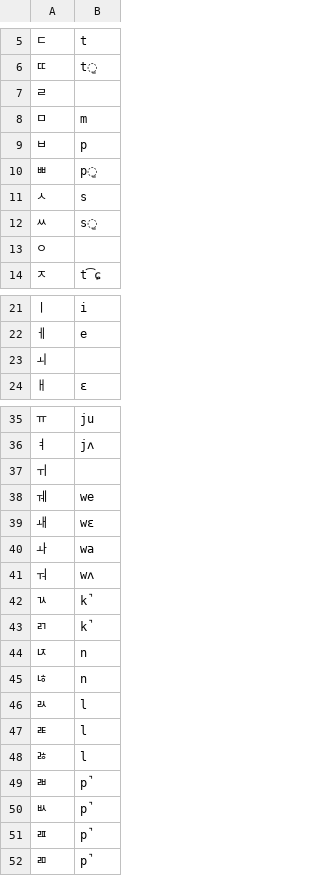
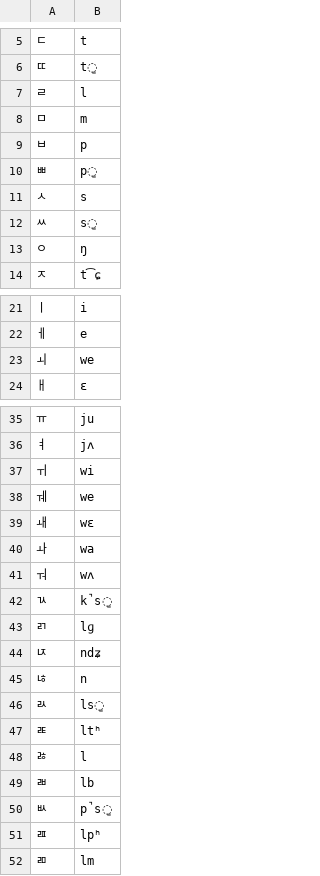
Before and after one commit to dmort27/epitran, a CSV file: epitran/data/map/kor-Hang.csv, drawn as a sheet; only a part is shown, gaps mark what is left out; the diff names each change by its address in the sheet, - before the commit and + after, or states it on an @@ line.

Commit message:
add: postprocess for kor-Hang

```diff
--- a/epitran/data/map/kor-Hang.csv
+++ b/epitran/data/map/kor-Hang.csv
-B7: (empty)
+B7: l
-B13: (empty)
+B13: ŋ
-B23: (empty)
+B23: we
-B37: (empty)
+B37: wi
-B42: k̚
+B42: k̚s͈
-B43: k̚
+B43: lɡ
-B44: n
+B44: ndʑ
-B46: l
+B46: ls͈
-B47: l
+B47: ltʰ
-B49: p̚
+B49: lb
-B50: p̚
+B50: p̚s͈
-B51: p̚
+B51: lpʰ
-B52: p̚
+B52: lm
```
Also changed, not shown: 1 other file.
